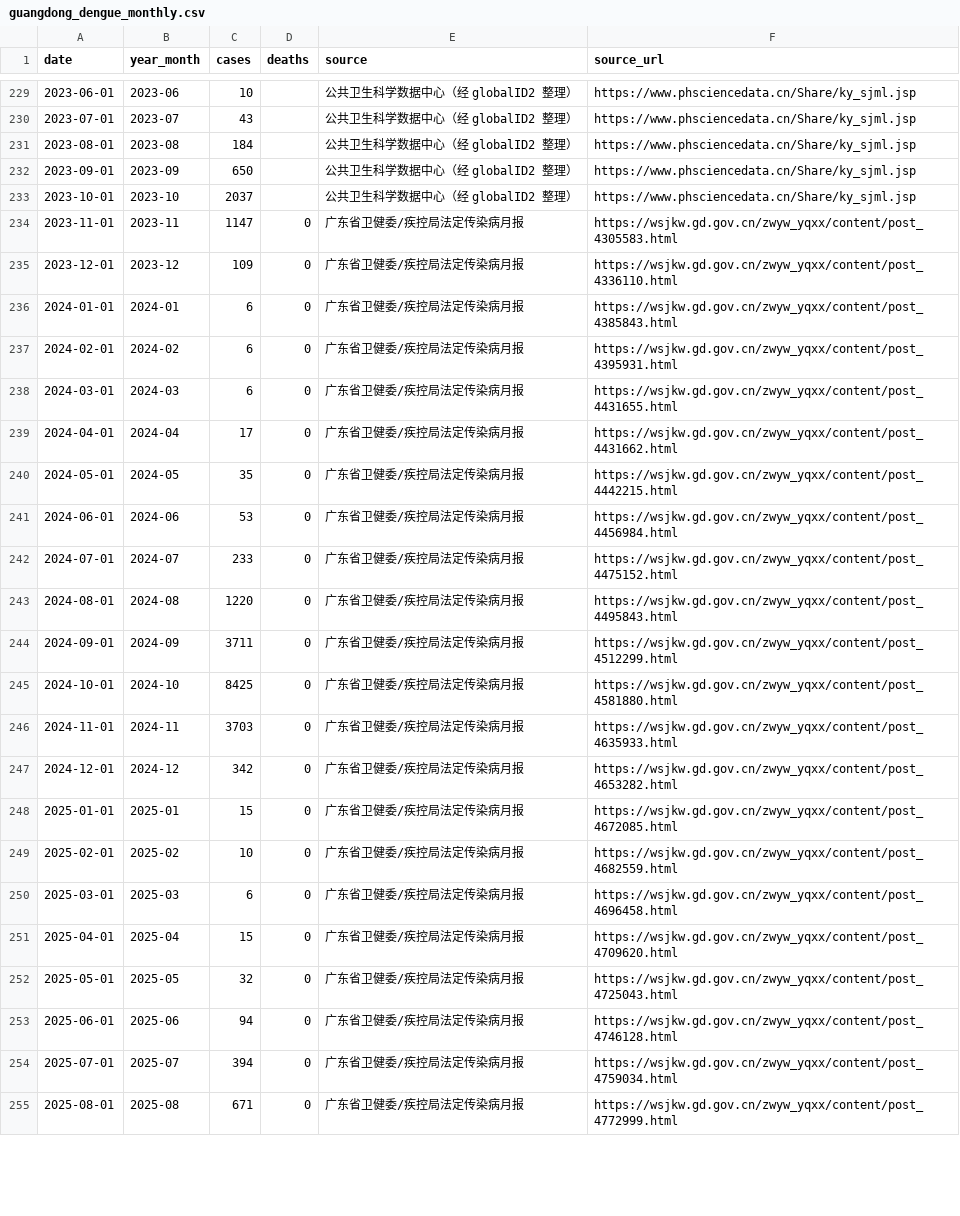
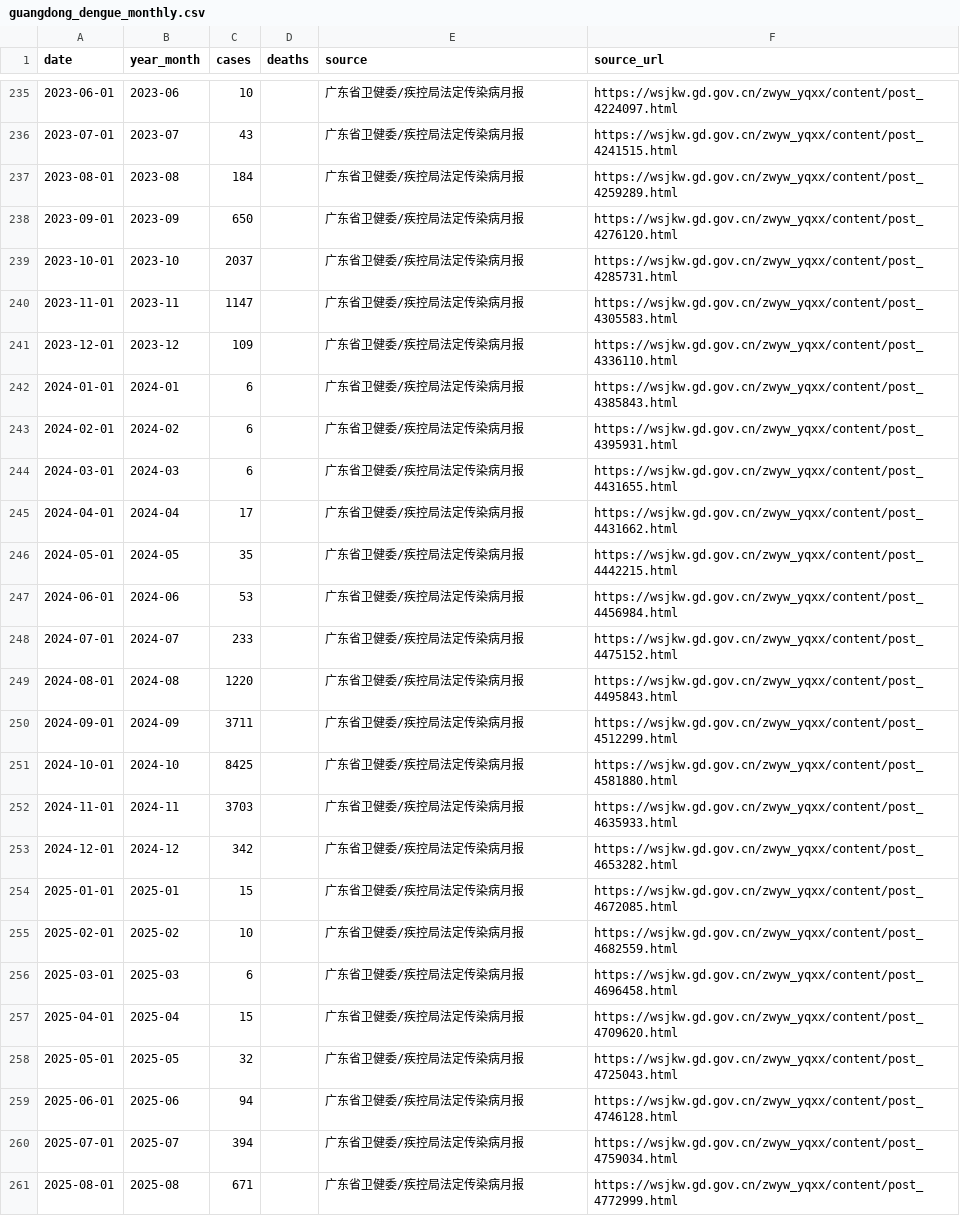
Before and after one commit to dailypartita/China-Infectious-Disease-Forecast-Dashboard, a CSV file: pages/resources/guangdong_dengue_monthly.csv, drawn as a sheet; only a part is shown, gaps mark what is left out; the diff covers the shown part only.

```diff
--- a/pages/resources/guangdong_dengue_monthly.csv
+++ b/pages/resources/guangdong_dengue_monthly.csv
@@ -229,27 +235,27 @@ date,year_month,cases,deaths,source,source_url
-2023-06-01,2023-06,10,,公共卫生科学数据中心（经 globalID2 整理）,https://www.phsciencedata.cn/Share/ky_sjml.jsp
-2023-07-01,2023-07,43,,公共卫生科学数据中心（经 globalID2 整理）,https://www.phsciencedata.cn/Share/ky_sjml.jsp
-2023-08-01,2023-08,184,,公共卫生科学数据中心（经 globalID2 整理）,https://www.phsciencedata.cn/Share/ky_sjml.jsp
-2023-09-01,2023-09,650,,公共卫生科学数据中心（经 globalID2 整理）,https://www.phsciencedata.cn/Share/ky_sjml.jsp
-2023-10-01,2023-10,2037,,公共卫生科学数据中心（经 globalID2 整理）,https://www.phsciencedata.cn/Share/ky_sjml.jsp
-2023-11-01,2023-11,1147,0,广东省卫健委/疾控局法定传染病月报,https://wsjkw.gd.gov.cn/zwyw_yqxx/content/post_4305583.html
-2023-12-01,2023-12,109,0,广东省卫健委/疾控局法定传染病月报,https://wsjkw.gd.gov.cn/zwyw_yqxx/content/post_4336110.html
-2024-01-01,2024-01,6,0,广东省卫健委/疾控局法定传染病月报,https://wsjkw.gd.gov.cn/zwyw_yqxx/content/post_4385843.html
-2024-02-01,2024-02,6,0,广东省卫健委/疾控局法定传染病月报,https://wsjkw.gd.gov.cn/zwyw_yqxx/content/post_4395931.html
-2024-03-01,2024-03,6,0,广东省卫健委/疾控局法定传染病月报,https://wsjkw.gd.gov.cn/zwyw_yqxx/content/post_4431655.html
-2024-04-01,2024-04,17,0,广东省卫健委/疾控局法定传染病月报,https://wsjkw.gd.gov.cn/zwyw_yqxx/content/post_4431662.html
-2024-05-01,2024-05,35,0,广东省卫健委/疾控局法定传染病月报,https://wsjkw.gd.gov.cn/zwyw_yqxx/content/post_4442215.html
-2024-06-01,2024-06,53,0,广东省卫健委/疾控局法定传染病月报,https://wsjkw.gd.gov.cn/zwyw_yqxx/content/post_4456984.html
-2024-07-01,2024-07,233,0,广东省卫健委/疾控局法定传染病月报,https://wsjkw.gd.gov.cn/zwyw_yqxx/content/post_4475152.html
-2024-08-01,2024-08,1220,0,广东省卫健委/疾控局法定传染病月报,https://wsjkw.gd.gov.cn/zwyw_yqxx/content/post_4495843.html
-2024-09-01,2024-09,3711,0,广东省卫健委/疾控局法定传染病月报,https://wsjkw.gd.gov.cn/zwyw_yqxx/content/post_4512299.html
-2024-10-01,2024-10,8425,0,广东省卫健委/疾控局法定传染病月报,https://wsjkw.gd.gov.cn/zwyw_yqxx/content/post_4581880.html
-2024-11-01,2024-11,3703,0,广东省卫健委/疾控局法定传染病月报,https://wsjkw.gd.gov.cn/zwyw_yqxx/content/post_4635933.html
-2024-12-01,2024-12,342,0,广东省卫健委/疾控局法定传染病月报,https://wsjkw.gd.gov.cn/zwyw_yqxx/content/post_4653282.html
-2025-01-01,2025-01,15,0,广东省卫健委/疾控局法定传染病月报,https://wsjkw.gd.gov.cn/zwyw_yqxx/content/post_4672085.html
-2025-02-01,2025-02,10,0,广东省卫健委/疾控局法定传染病月报,https://wsjkw.gd.gov.cn/zwyw_yqxx/content/post_4682559.html
-2025-03-01,2025-03,6,0,广东省卫健委/疾控局法定传染病月报,https://wsjkw.gd.gov.cn/zwyw_yqxx/content/post_4696458.html
-2025-04-01,2025-04,15,0,广东省卫健委/疾控局法定传染病月报,https://wsjkw.gd.gov.cn/zwyw_yqxx/content/post_4709620.html
-2025-05-01,2025-05,32,0,广东省卫健委/疾控局法定传染病月报,https://wsjkw.gd.gov.cn/zwyw_yqxx/content/post_4725043.html
-2025-06-01,2025-06,94,0,广东省卫健委/疾控局法定传染病月报,https://wsjkw.gd.gov.cn/zwyw_yqxx/content/post_4746128.html
-2025-07-01,2025-07,394,0,广东省卫健委/疾控局法定传染病月报,https://wsjkw.gd.gov.cn/zwyw_yqxx/content/post_4759034.html
-2025-08-01,2025-08,671,0,广东省卫健委/疾控局法定传染病月报,https://wsjkw.gd.gov.cn/zwyw_yqxx/content/post_4772999.html
+2023-06-01,2023-06,10,,广东省卫健委/疾控局法定传染病月报,https://wsjkw.gd.gov.cn/zwyw_yqxx/content/post_4224097.html
+2023-07-01,2023-07,43,,广东省卫健委/疾控局法定传染病月报,https://wsjkw.gd.gov.cn/zwyw_yqxx/content/post_4241515.html
+2023-08-01,2023-08,184,,广东省卫健委/疾控局法定传染病月报,https://wsjkw.gd.gov.cn/zwyw_yqxx/content/post_4259289.html
+2023-09-01,2023-09,650,,广东省卫健委/疾控局法定传染病月报,https://wsjkw.gd.gov.cn/zwyw_yqxx/content/post_4276120.html
+2023-10-01,2023-10,2037,,广东省卫健委/疾控局法定传染病月报,https://wsjkw.gd.gov.cn/zwyw_yqxx/content/post_4285731.html
+2023-11-01,2023-11,1147,,广东省卫健委/疾控局法定传染病月报,https://wsjkw.gd.gov.cn/zwyw_yqxx/content/post_4305583.html
+2023-12-01,2023-12,109,,广东省卫健委/疾控局法定传染病月报,https://wsjkw.gd.gov.cn/zwyw_yqxx/content/post_4336110.html
+2024-01-01,2024-01,6,,广东省卫健委/疾控局法定传染病月报,https://wsjkw.gd.gov.cn/zwyw_yqxx/content/post_4385843.html
+2024-02-01,2024-02,6,,广东省卫健委/疾控局法定传染病月报,https://wsjkw.gd.gov.cn/zwyw_yqxx/content/post_4395931.html
+2024-03-01,2024-03,6,,广东省卫健委/疾控局法定传染病月报,https://wsjkw.gd.gov.cn/zwyw_yqxx/content/post_4431655.html
+2024-04-01,2024-04,17,,广东省卫健委/疾控局法定传染病月报,https://wsjkw.gd.gov.cn/zwyw_yqxx/content/post_4431662.html
+2024-05-01,2024-05,35,,广东省卫健委/疾控局法定传染病月报,https://wsjkw.gd.gov.cn/zwyw_yqxx/content/post_4442215.html
+2024-06-01,2024-06,53,,广东省卫健委/疾控局法定传染病月报,https://wsjkw.gd.gov.cn/zwyw_yqxx/content/post_4456984.html
+2024-07-01,2024-07,233,,广东省卫健委/疾控局法定传染病月报,https://wsjkw.gd.gov.cn/zwyw_yqxx/content/post_4475152.html
+2024-08-01,2024-08,1220,,广东省卫健委/疾控局法定传染病月报,https://wsjkw.gd.gov.cn/zwyw_yqxx/content/post_4495843.html
+2024-09-01,2024-09,3711,,广东省卫健委/疾控局法定传染病月报,https://wsjkw.gd.gov.cn/zwyw_yqxx/content/post_4512299.html
+2024-10-01,2024-10,8425,,广东省卫健委/疾控局法定传染病月报,https://wsjkw.gd.gov.cn/zwyw_yqxx/content/post_4581880.html
+2024-11-01,2024-11,3703,,广东省卫健委/疾控局法定传染病月报,https://wsjkw.gd.gov.cn/zwyw_yqxx/content/post_4635933.html
+2024-12-01,2024-12,342,,广东省卫健委/疾控局法定传染病月报,https://wsjkw.gd.gov.cn/zwyw_yqxx/content/post_4653282.html
+2025-01-01,2025-01,15,,广东省卫健委/疾控局法定传染病月报,https://wsjkw.gd.gov.cn/zwyw_yqxx/content/post_4672085.html
+2025-02-01,2025-02,10,,广东省卫健委/疾控局法定传染病月报,https://wsjkw.gd.gov.cn/zwyw_yqxx/content/post_4682559.html
+2025-03-01,2025-03,6,,广东省卫健委/疾控局法定传染病月报,https://wsjkw.gd.gov.cn/zwyw_yqxx/content/post_4696458.html
+2025-04-01,2025-04,15,,广东省卫健委/疾控局法定传染病月报,https://wsjkw.gd.gov.cn/zwyw_yqxx/content/post_4709620.html
+2025-05-01,2025-05,32,,广东省卫健委/疾控局法定传染病月报,https://wsjkw.gd.gov.cn/zwyw_yqxx/content/post_4725043.html
+2025-06-01,2025-06,94,,广东省卫健委/疾控局法定传染病月报,https://wsjkw.gd.gov.cn/zwyw_yqxx/content/post_4746128.html
+2025-07-01,2025-07,394,,广东省卫健委/疾控局法定传染病月报,https://wsjkw.gd.gov.cn/zwyw_yqxx/content/post_4759034.html
+2025-08-01,2025-08,671,,广东省卫健委/疾控局法定传染病月报,https://wsjkw.gd.gov.cn/zwyw_yqxx/content/post_4772999.html
```
Also changed, not shown: 6 added rows and 120 edited cells elsewhere in this file, 7 other files.
